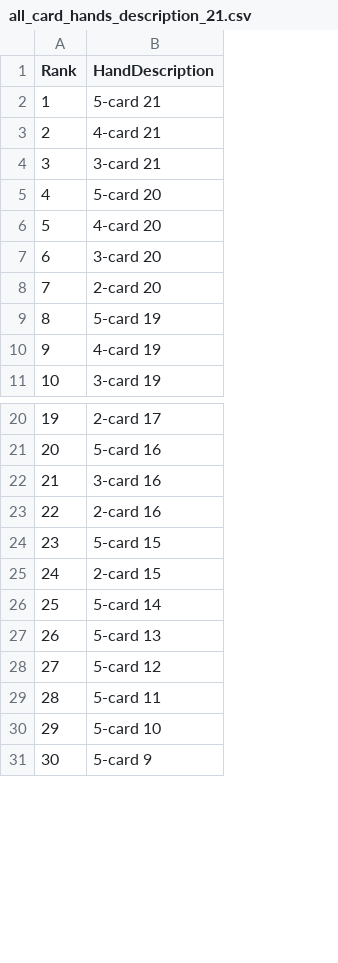
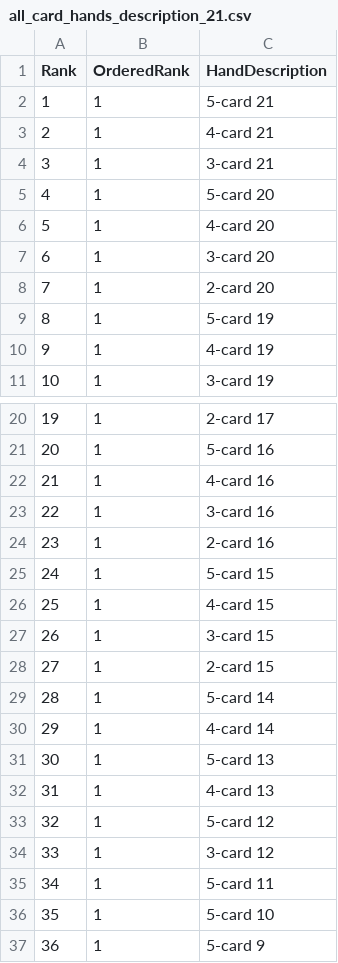
Before and after one commit to talvola/generic_poker, a CSV file: data/hand_descriptions/all_card_hands_description_21.csv, drawn as a sheet; only a part is shown, gaps mark what is left out; addresses are those after the commit; the diff names each change by its address in the sheet, - before the commit and + after, or states it on an @@ line.

Commit message:
Quite a bit of cleanup to support Oklahoma, Dramaha variants and Omaha Hi-Hi I think HandResult has gotten messy as a part of this - probably need to step back and clean it up.

```diff
--- a/data/hand_descriptions/all_card_hands_description_21.csv
+++ b/data/hand_descriptions/all_card_hands_description_21.csv
+column B (OrderedRank), rows 2-11: all 1; rows 20-21: 1 | 1; rows 23-25: all 1; rows 28-29: 1 | 1; row 31: 1; row 33: 1; rows 35-37: all 1
+row 22: 21 | 1 | 4-card 16
@@ column A (Rank) renumbered from row 23 down @@
+row 26: 25 | 1 | 4-card 15
+row 27: 26 | 1 | 3-card 15
+row 30: 29 | 1 | 4-card 14
+row 32: 31 | 1 | 4-card 13
+row 34: 33 | 1 | 3-card 12
```
Also changed, not shown: data/hand_descriptions/all_card_hands_description_21_6.csv, 31 other files.
